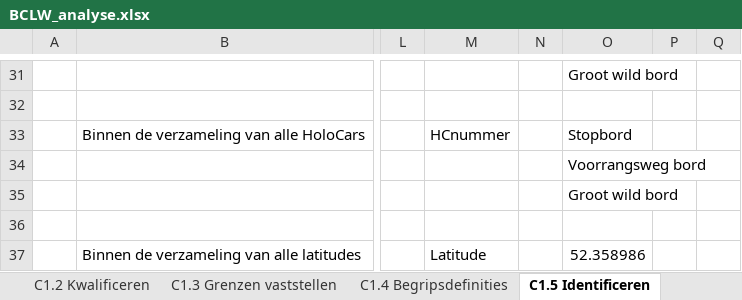
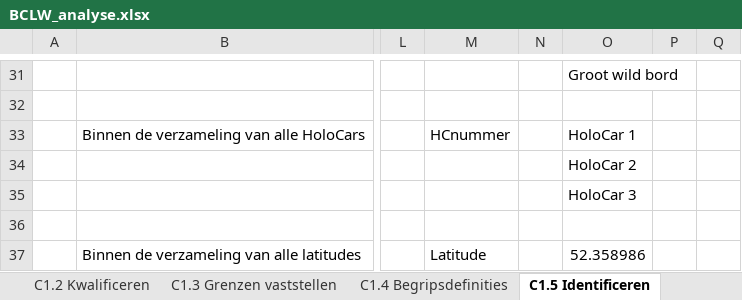
Before and after one commit to WeeJeePee/RaspberryPi_bclw, an Excel workbook: Documenten/BCLW_analyse.xlsx, sheet C1.5 Identificeren, drawn as a sheet; only a part is shown, gaps mark what is left out; values as stored, in another font and other column widths than the file's, no borders; the diff names each change by its address in the sheet, - before the commit and + after, or states it on an @@ line.

```diff
--- a/Documenten/BCLW_analyse.xlsx (sheet C1.5 Identificeren)
+++ b/Documenten/BCLW_analyse.xlsx (sheet C1.5 Identificeren)
-O33: Stopbord
+O33: HoloCar 1
-O34: Voorrangsweg bord
+O34: HoloCar 2
-O35: Groot wild bord
+O35: HoloCar 3
```
Also changed, not shown: sheet C1.8.3 Gelijkheidsregel, sheet C1.8.1 Pri Alt uniciteitsregel, sheet C1.9 Modellen, sheet C1.8.2 Deelverzamelingsregel, sheet C1.8.5 Formaatwaardenregel, sheet C1.8.4 NietLeeg_OptioneelRegel, 4 more sheets, other sheet tabs, charts or pictures.
